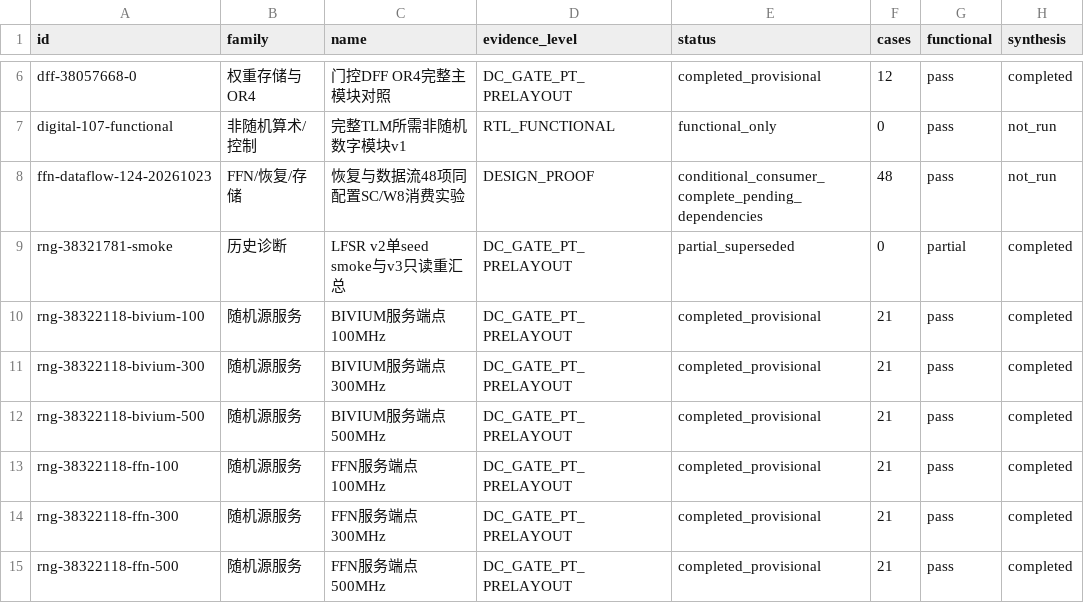
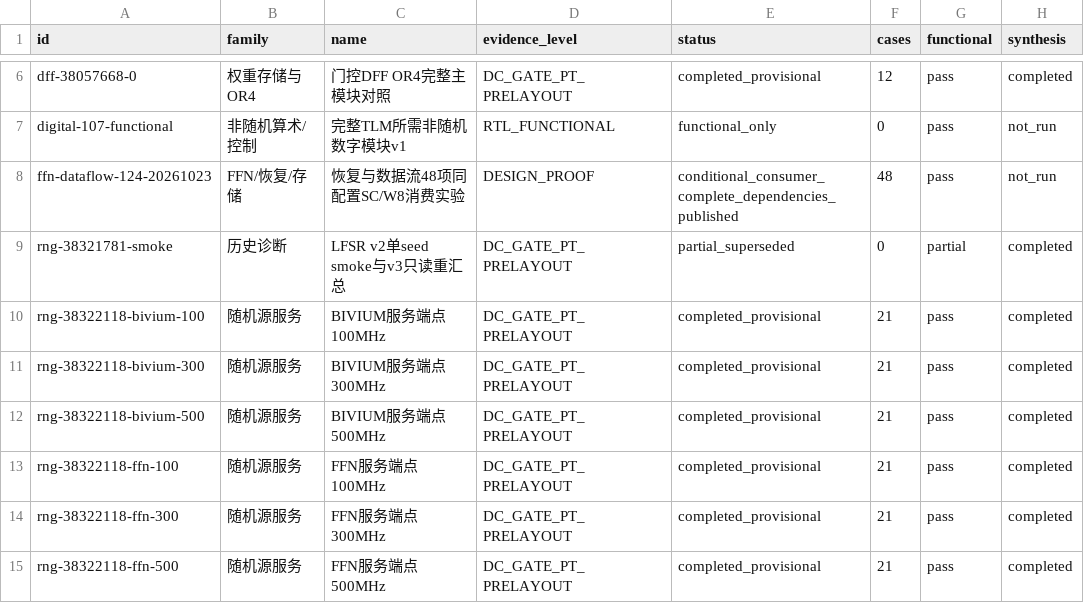
Before and after one commit to rayggxia-workspace/pbit-llm-qwen-baselines, a CSV file: digital_circuit_simulation_registry/runs.csv, drawn as a sheet; only a part is shown, gaps mark what is left out; the diff names each change by its address in the sheet, - before the commit and + after, or states it on an @@ line.

Commit message:
Record GitHub publication and verified published Issue116 dependencies

```diff
--- a/digital_circuit_simulation_registry/runs.csv
+++ b/digital_circuit_simulation_registry/runs.csv
-E8 (status): conditional_consumer_complete_pending_dependencies
+E8 (status): conditional_consumer_complete_dependencies_published
```
Also changed, not shown: 11 other files.
